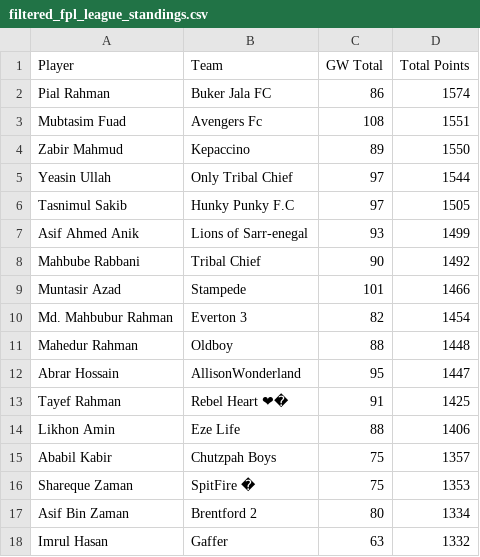
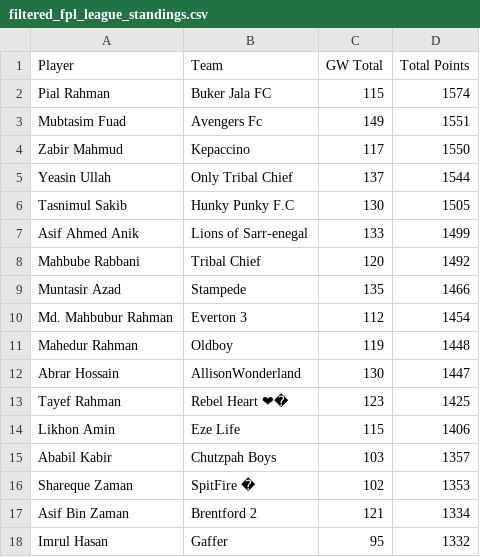
Before and after one commit to AbrarHossainHimself/flcb_fpl_mini_league, a CSV file: filtered_fpl_league_standings.csv, drawn as a sheet.

```diff
--- a/filtered_fpl_league_standings.csv
+++ b/filtered_fpl_league_standings.csv
@@ -1,18 +1,18 @@
 Player,Team,GW Total,Total Points
-Pial Rahman,Buker Jala FC,86,1574
-Mubtasim Fuad,Avengers Fc,108,1551
-Zabir Mahmud,Kepaccino,89,1550
-Yeasin Ullah,Only Tribal Chief,97,1544
-Tasnimul Sakib,Hunky Punky F.C,97,1505
-Asif Ahmed Anik,Lions of Sarr-enegal,93,1499
-Mahbube Rabbani,Tribal Chief,90,1492
-Muntasir Azad,Stampede,101,1466
-Md. Mahbubur Rahman,Everton 3,82,1454
-Mahedur Rahman,Oldboy,88,1448
-Abrar Hossain,AllisonWonderland,95,1447
-Tayef Rahman,Rebel Heart ❤�,91,1425
-Likhon Amin,Eze Life,88,1406
-Ababil Kabir,Chutzpah Boys,75,1357
-Shareque Zaman,SpitFire �,75,1353
-Asif Bin Zaman,Brentford 2,80,1334
-Imrul Hasan,Gaffer,63,1332
+Pial Rahman,Buker Jala FC,115,1574
+Mubtasim Fuad,Avengers Fc,149,1551
+Zabir Mahmud,Kepaccino,117,1550
+Yeasin Ullah,Only Tribal Chief,137,1544
+Tasnimul Sakib,Hunky Punky F.C,130,1505
+Asif Ahmed Anik,Lions of Sarr-enegal,133,1499
+Mahbube Rabbani,Tribal Chief,120,1492
+Muntasir Azad,Stampede,135,1466
+Md. Mahbubur Rahman,Everton 3,112,1454
+Mahedur Rahman,Oldboy,119,1448
+Abrar Hossain,AllisonWonderland,130,1447
+Tayef Rahman,Rebel Heart ❤�,123,1425
+Likhon Amin,Eze Life,115,1406
+Ababil Kabir,Chutzpah Boys,103,1357
+Shareque Zaman,SpitFire �,102,1353
+Asif Bin Zaman,Brentford 2,121,1334
+Imrul Hasan,Gaffer,95,1332
```
Also changed, not shown: 1 other file.
